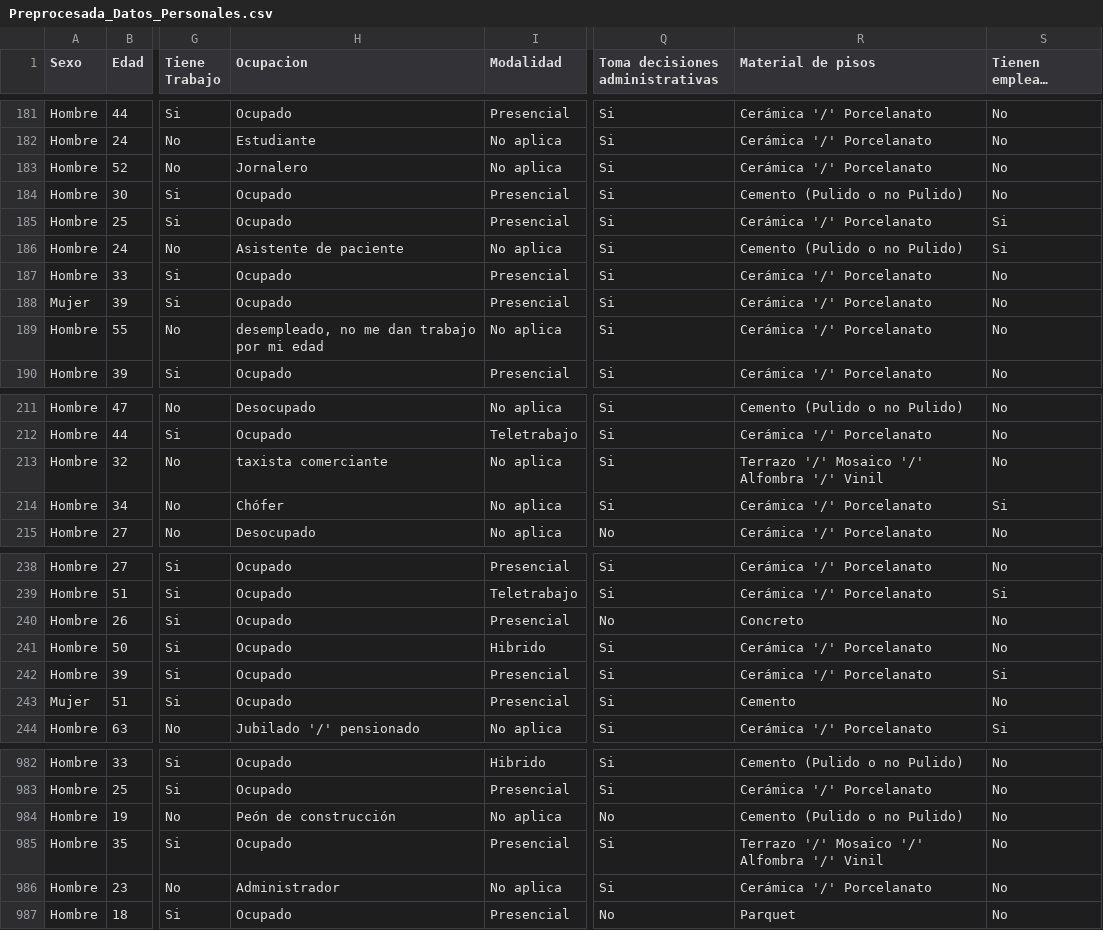
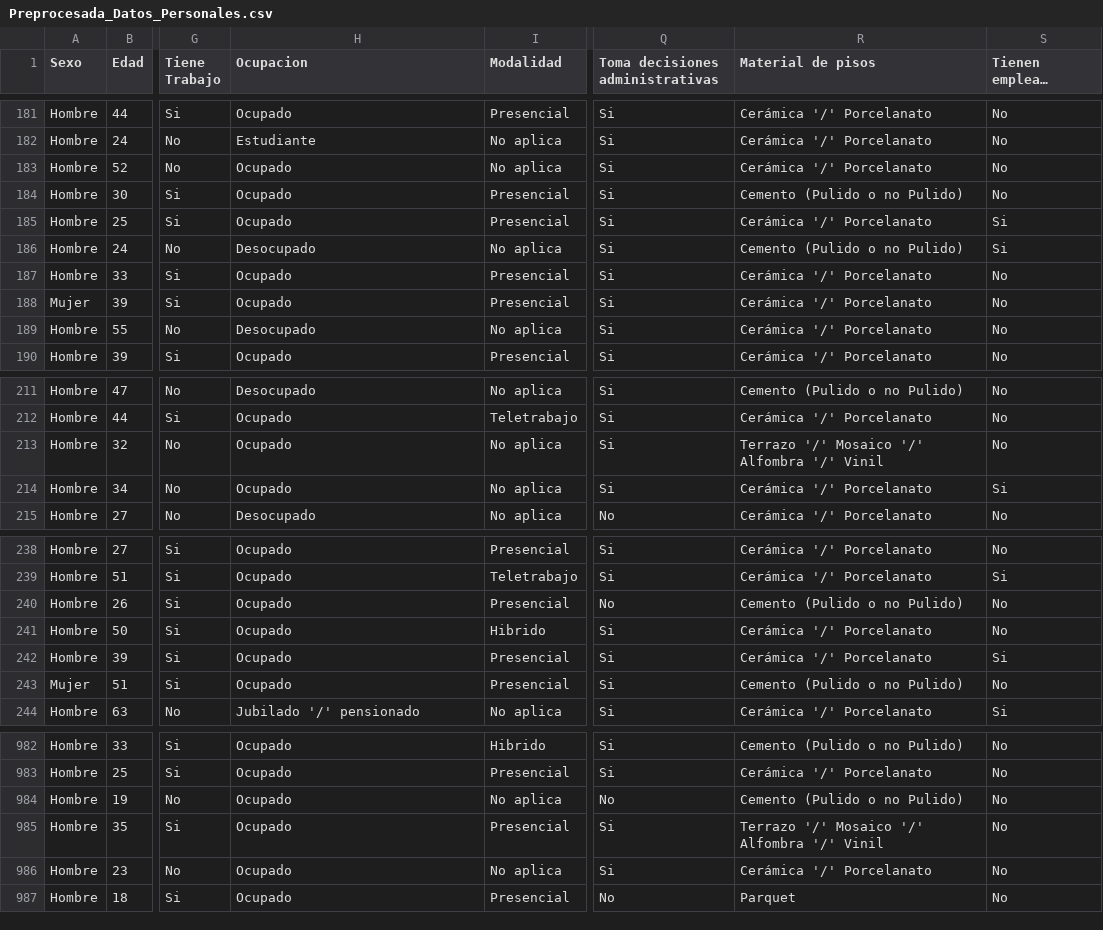
Before and after one commit to johanavalos/MachineLearning, a CSV file: Proyecto/Preprocesada_Datos_Personales.csv, drawn as a sheet; only a part is shown, gaps mark what is left out; long unchanged cells end in …; the diff covers the shown part only; the diff names each change by its address in the sheet, - before the commit and + after, or states it on an @@ line.

Commit message:
Reemplazo de ocurrencias únicas en ocupación y material de pisos

```diff
--- a/Proyecto/Preprocesada_Datos_Personales.csv
+++ b/Proyecto/Preprocesada_Datos_Personales.csv
-H183 (Ocupacion): Jornalero
+H183 (Ocupacion): Ocupado
-H186 (Ocupacion): Asistente de paciente
+H186 (Ocupacion): Desocupado
-H189 (Ocupacion): desempleado, no me dan trabajo por mi edad
+H189 (Ocupacion): Desocupado
-H213 (Ocupacion): taxista comerciante
+H213 (Ocupacion): Ocupado
-H214 (Ocupacion): Chófer
+H214 (Ocupacion): Ocupado
-R240 (Material de pisos): Concreto
+R240 (Material de pisos): Cemento (Pulido o no Pulido)
-R243 (Material de pisos): Cemento
+R243 (Material de pisos): Cemento (Pulido o no Pulido)
-H984 (Ocupacion): Peón de construcción
+H984 (Ocupacion): Ocupado
-H986 (Ocupacion): Administrador
+H986 (Ocupacion): Ocupado
```
Also changed, not shown: 34 edited cells elsewhere in this file.
